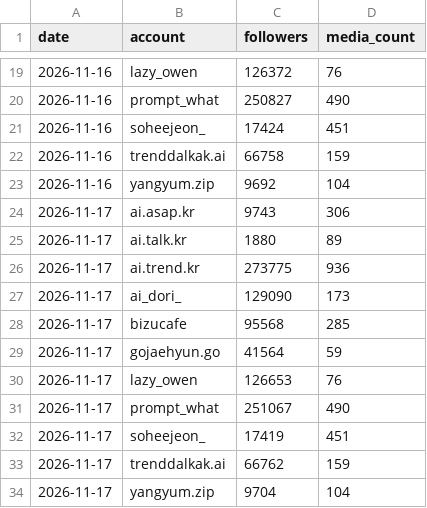
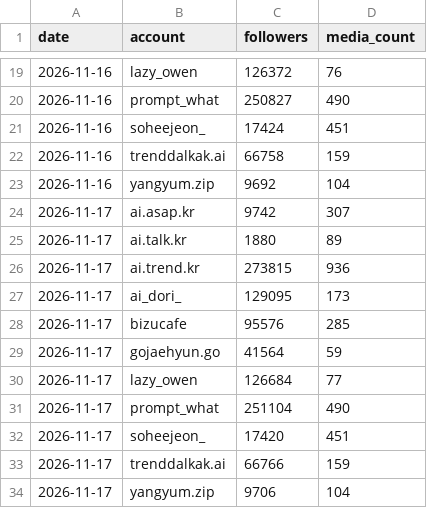
Before and after one commit to vmvm0406/tokenwar-agent, a CSV file: data/followers_peers.csv, drawn as a sheet; only a part is shown, gaps mark what is left out.

```diff
--- a/data/followers_peers.csv
+++ b/data/followers_peers.csv
@@ -23,12 +23,12 @@ date,account,followers,media_count
 2026-11-16,yangyum.zip,9692,104
-2026-11-17,ai.asap.kr,9743,306
+2026-11-17,ai.asap.kr,9742,307
 2026-11-17,ai.talk.kr,1880,89
-2026-11-17,ai.trend.kr,273775,936
-2026-11-17,ai_dori_,129090,173
-2026-11-17,bizucafe,95568,285
+2026-11-17,ai.trend.kr,273815,936
+2026-11-17,ai_dori_,129095,173
+2026-11-17,bizucafe,95576,285
 2026-11-17,gojaehyun.go,41564,59
-2026-11-17,lazy_owen,126653,76
-2026-11-17,prompt_what,251067,490
-2026-11-17,soheejeon_,17419,451
-2026-11-17,trenddalkak.ai,66762,159
-2026-11-17,yangyum.zip,9704,104
+2026-11-17,lazy_owen,126684,77
+2026-11-17,prompt_what,251104,490
+2026-11-17,soheejeon_,17420,451
+2026-11-17,trenddalkak.ai,66766,159
+2026-11-17,yangyum.zip,9706,104
```
Also changed, not shown: 1 other file.
